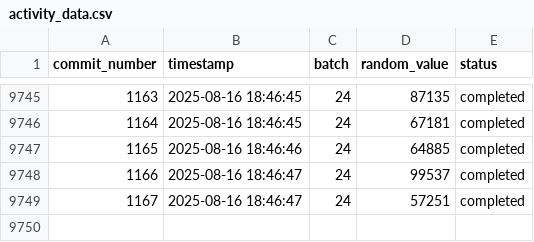
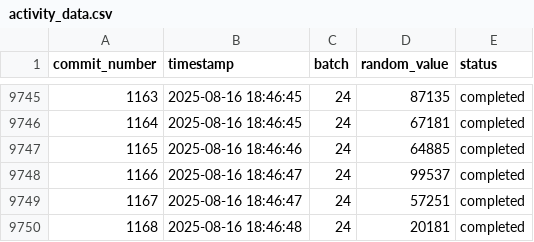
Before and after one commit to RzkyNT/autogit, a CSV file: efficient_data/activity_data.csv, drawn as a sheet; only a part is shown, gaps mark what is left out; the diff names each change by its address in the sheet, - before the commit and + after, or states it on an @@ line.

Commit message:
Efficient commit #1168 - Updated 5 files

```diff
--- a/efficient_data/activity_data.csv
+++ b/efficient_data/activity_data.csv
+row 9750: 1168 | 2025-08-16 18:46:48 | 24 | 20181 | completed
```
Also changed, not shown: 3 other files.
